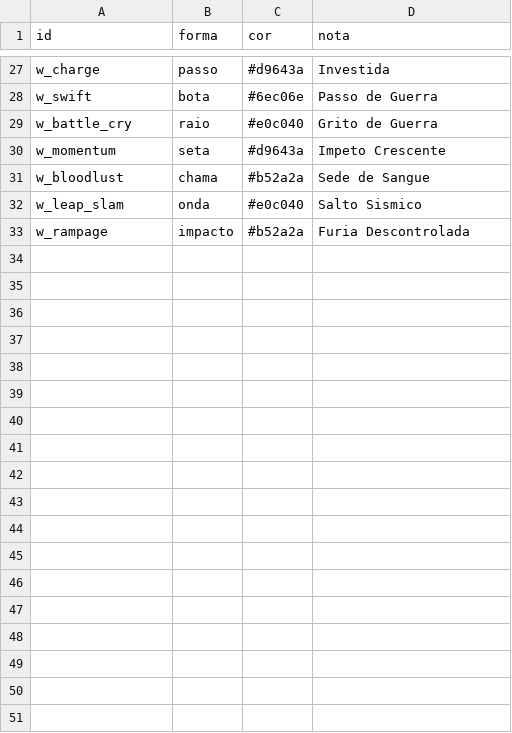
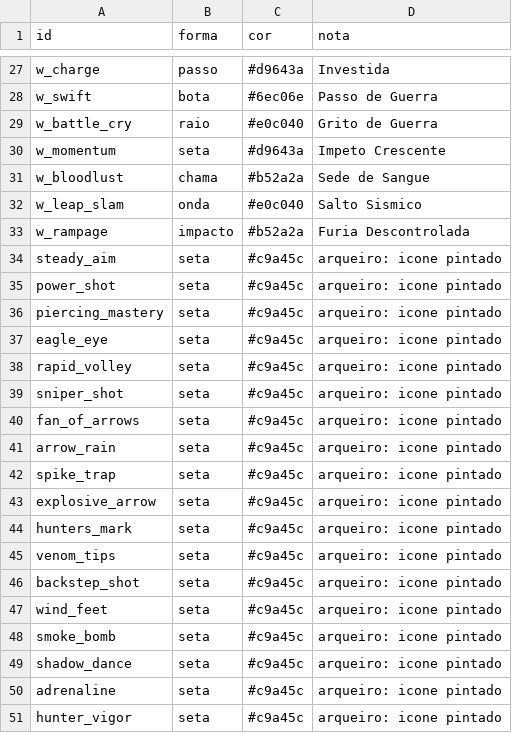
Before and after one commit to Willvinicius2/echoes-of-the-shatter, a CSV file: godot/data2d/icones.csv, drawn as a sheet; only a part is shown, gaps mark what is left out.

```diff
--- a/godot/data2d/icones.csv
+++ b/godot/data2d/icones.csv
@@ -33 +33,19 @@ w_leap_slam,onda,#e0c040,Salto Sismico
 w_rampage,impacto,#b52a2a,Furia Descontrolada
+steady_aim,seta,#c9a45c,arqueiro: icone pintado
+power_shot,seta,#c9a45c,arqueiro: icone pintado
+piercing_mastery,seta,#c9a45c,arqueiro: icone pintado
+eagle_eye,seta,#c9a45c,arqueiro: icone pintado
+rapid_volley,seta,#c9a45c,arqueiro: icone pintado
+sniper_shot,seta,#c9a45c,arqueiro: icone pintado
+fan_of_arrows,seta,#c9a45c,arqueiro: icone pintado
+arrow_rain,seta,#c9a45c,arqueiro: icone pintado
+spike_trap,seta,#c9a45c,arqueiro: icone pintado
+explosive_arrow,seta,#c9a45c,arqueiro: icone pintado
+hunters_mark,seta,#c9a45c,arqueiro: icone pintado
+venom_tips,seta,#c9a45c,arqueiro: icone pintado
+backstep_shot,seta,#c9a45c,arqueiro: icone pintado
+wind_feet,seta,#c9a45c,arqueiro: icone pintado
+smoke_bomb,seta,#c9a45c,arqueiro: icone pintado
+shadow_dance,seta,#c9a45c,arqueiro: icone pintado
+adrenaline,seta,#c9a45c,arqueiro: icone pintado
+hunter_vigor,seta,#c9a45c,arqueiro: icone pintado
```
Also changed, not shown: godot/data2d/habilidades_arqueiro.csv, godot/data2d/loc_2d.csv, 40 other files.
